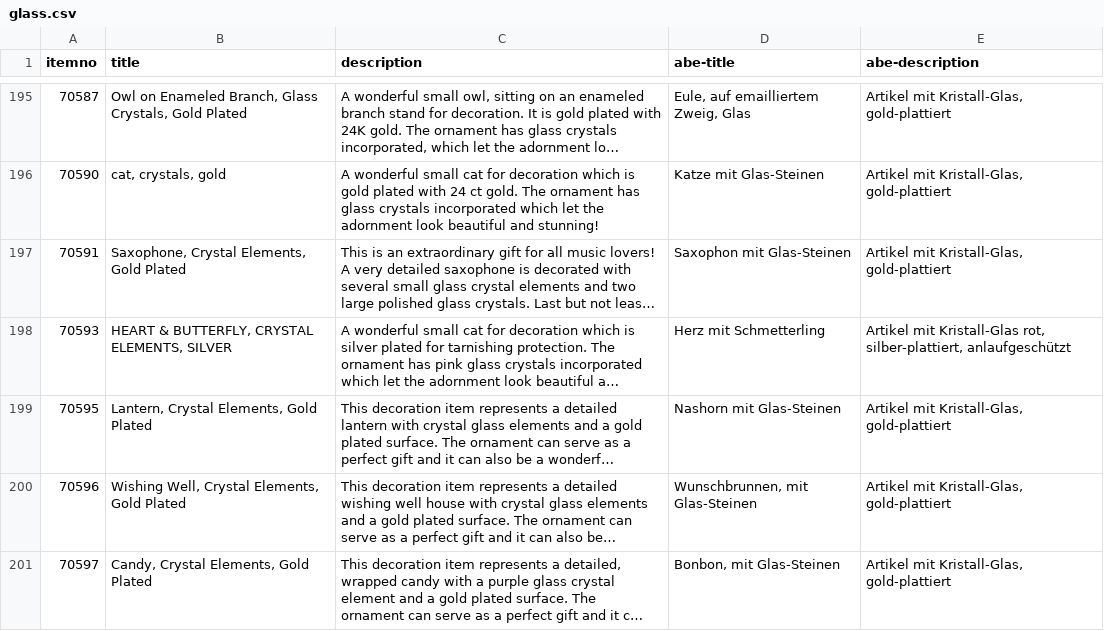
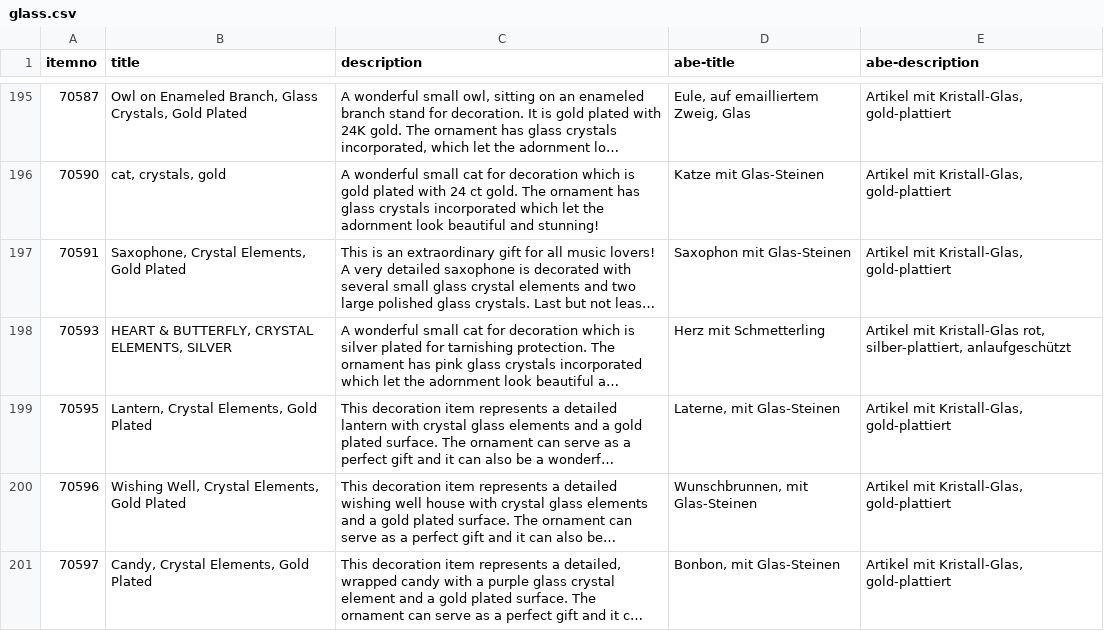
Before and after one commit to cbs68/products, a CSV file: en/glass.csv, drawn as a sheet; only a part is shown, gaps mark what is left out; long unchanged cells end in …; the diff names each change by its address in the sheet, - before the commit and + after, or states it on an @@ line.

```diff
--- a/en/glass.csv
+++ b/en/glass.csv
-D199 (abe-title): Nashorn mit Glas-Steinen
+D199 (abe-title): Laterne, mit Glas-Steinen
```
Also changed, not shown: en/fashion.csv, en/gold.csv, 2 other files.
